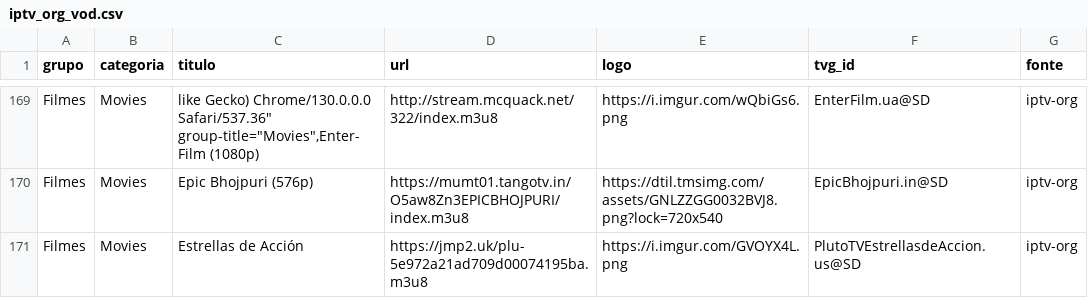
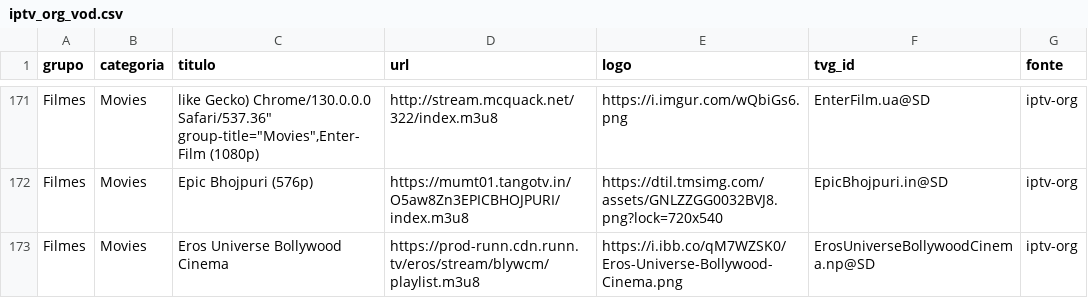
Before and after one commit to kaykewf13/animeout, a CSV file: sources/iptv_org_vod.csv, drawn as a sheet; only a part is shown, gaps mark what is left out; the shorter side is filled out with more unchanged rows; the diff covers the shown part only.

```diff
--- a/sources/iptv_org_vod.csv
+++ b/sources/iptv_org_vod.csv
@@ -170 +172,2 @@ Filmes,Movies,"like Gecko) Chrome/130.0.0.0 Safari/537.36"" group-title=""Movies
 Filmes,Movies,Epic Bhojpuri (576p),https://mumt01.tangotv.in/O5aw8Zn3EPICBHOJPURI/index.m3u8,https://dtil.tmsimg.com/assets/GNLZZGG0032BVJ8.png?lock=720x540,EpicBhojpuri.in@SD,iptv-org
+Filmes,Movies,Eros Universe Bollywood Cinema,https://prod-runn.cdn.runn.tv/eros/stream/blywcm/playlist.m3u8,https://i.ibb.co/qM7WZSK0/Eros-Universe-Bollywood-Cinema.png,ErosUniverseBollywoodCinema.np@SD,iptv-org
```
Also changed, not shown: 5 added rows, 2 removed rows and 7 edited cells elsewhere in this file, 2 other files.
